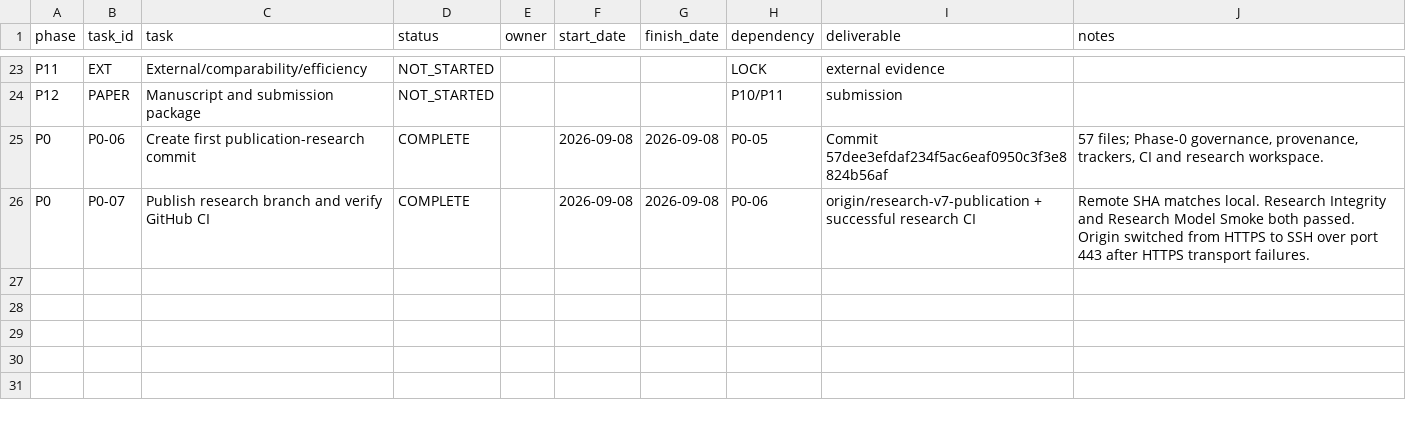
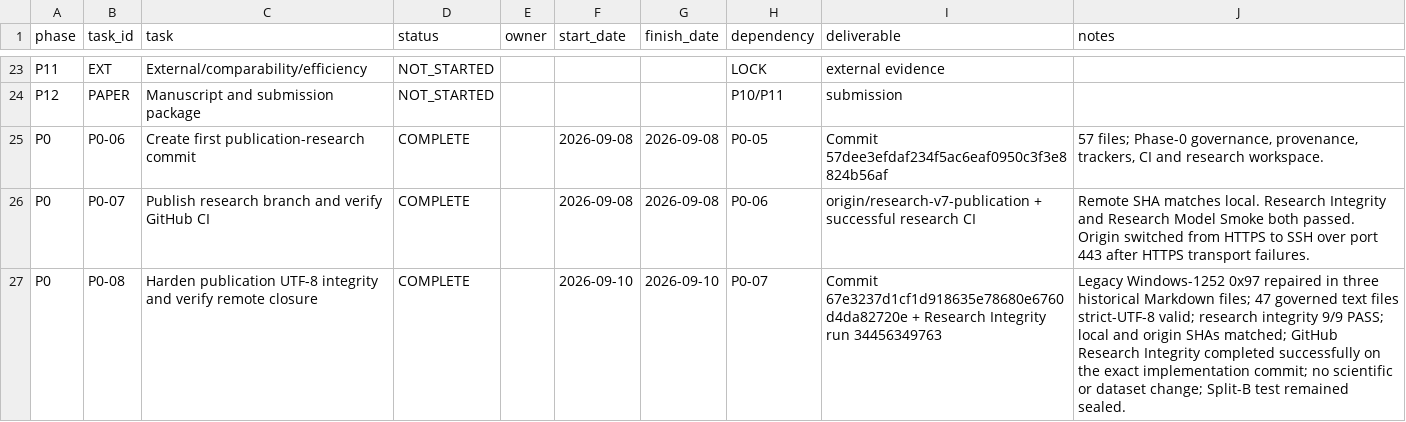
Before and after one commit to nithoukhan1/ResEMA, a CSV file: research/02_history/PROJECT_TRACKER.csv, drawn as a sheet; only a part is shown, gaps mark what is left out; the diff names each change by its address in the sheet, - before the commit and + after, or states it on an @@ line.

Commit message:
research: record P0-08 remote closure

```diff
--- a/research/02_history/PROJECT_TRACKER.csv
+++ b/research/02_history/PROJECT_TRACKER.csv
+row 27: P0 | P0-08 | Harden publication UTF-8 integrity and verify remote closure | COMPLETE |  | 2026-09-10 | 2026-09-10 | P0-07 | Commit 67e3237d1cf1d918635e78680e6760d4da82720e + Research Integrity run 34456349763 | Legacy Windows-1252 0x97 repaired in three historical Markdown files; 47 governed text files strict-UTF-8 valid; research integrity 9/9 PASS; local and origin SHAs matched; GitHub Research Integrity completed successfully on the exact implementation commit; no scientific or dataset change; Split-B test remained sealed.
```
Also changed, not shown: 2 other files.
